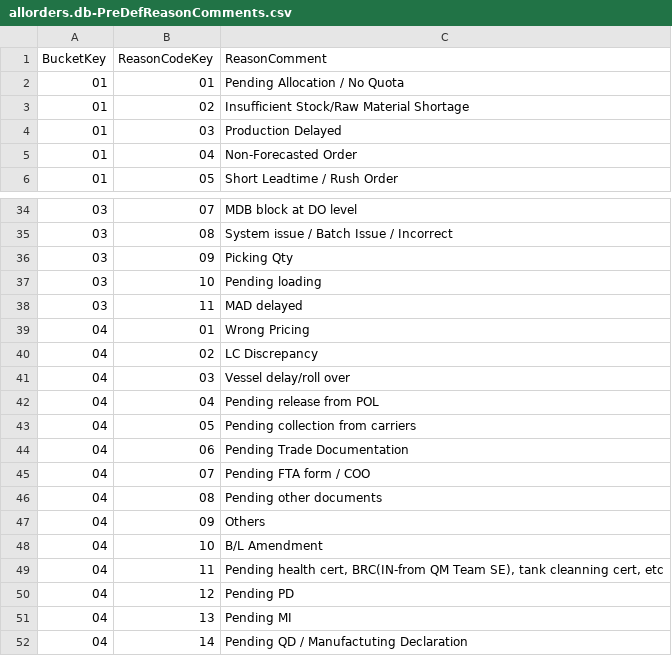
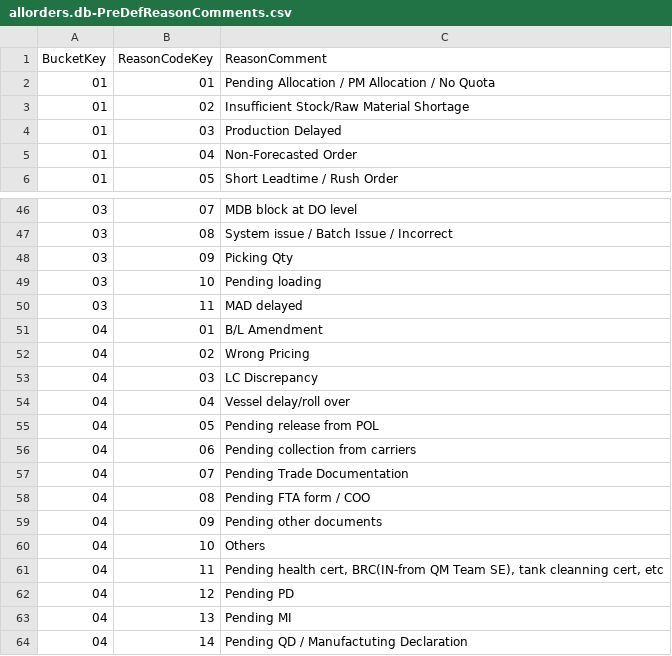
Before and after one commit to aliasad999/order-monitoring-app-services-srv, a CSV file: db/data/allorders.db-PreDefReasonComments.csv, drawn as a sheet; only a part is shown, gaps mark what is left out; the diff covers the shown part only.

```diff
--- a/db/data/allorders.db-PreDefReasonComments.csv
+++ b/db/data/allorders.db-PreDefReasonComments.csv
@@ -1,3 +1,3 @@
 BucketKey;ReasonCodeKey;ReasonComment
-01;01;Pending Allocation / No Quota
+01;01;Pending Allocation /  PM Allocation / No Quota
 01;02;Insufficient Stock/Raw Material Shortage
@@ -38,12 +50,12 @@ BucketKey;ReasonCodeKey;ReasonComment
 03;11;MAD delayed
-04;01;Wrong Pricing
-04;02;LC Discrepancy
-04;03;Vessel delay/roll over
-04;04;Pending release from POL
-04;05;Pending collection from carriers
-04;06;Pending Trade Documentation
-04;07;Pending FTA form / COO
-04;08;Pending other documents
-04;09;Others
-04;10;B/L Amendment
+04;01;B/L Amendment
+04;02;Wrong Pricing
+04;03;LC Discrepancy
+04;04;Vessel delay/roll over
+04;05;Pending release from POL
+04;06;Pending collection from carriers
+04;07;Pending Trade Documentation
+04;08;Pending FTA form / COO
+04;09;Pending other documents
+04;10;Others
 04;11;Pending health cert, BRC(IN-from QM Team SE), tank cleanning cert, etc
```
Also changed, not shown: 12 added rows and 11 edited cells elsewhere in this file, db/data/allorders.db-PreDefReasonComments.texts.csv.
